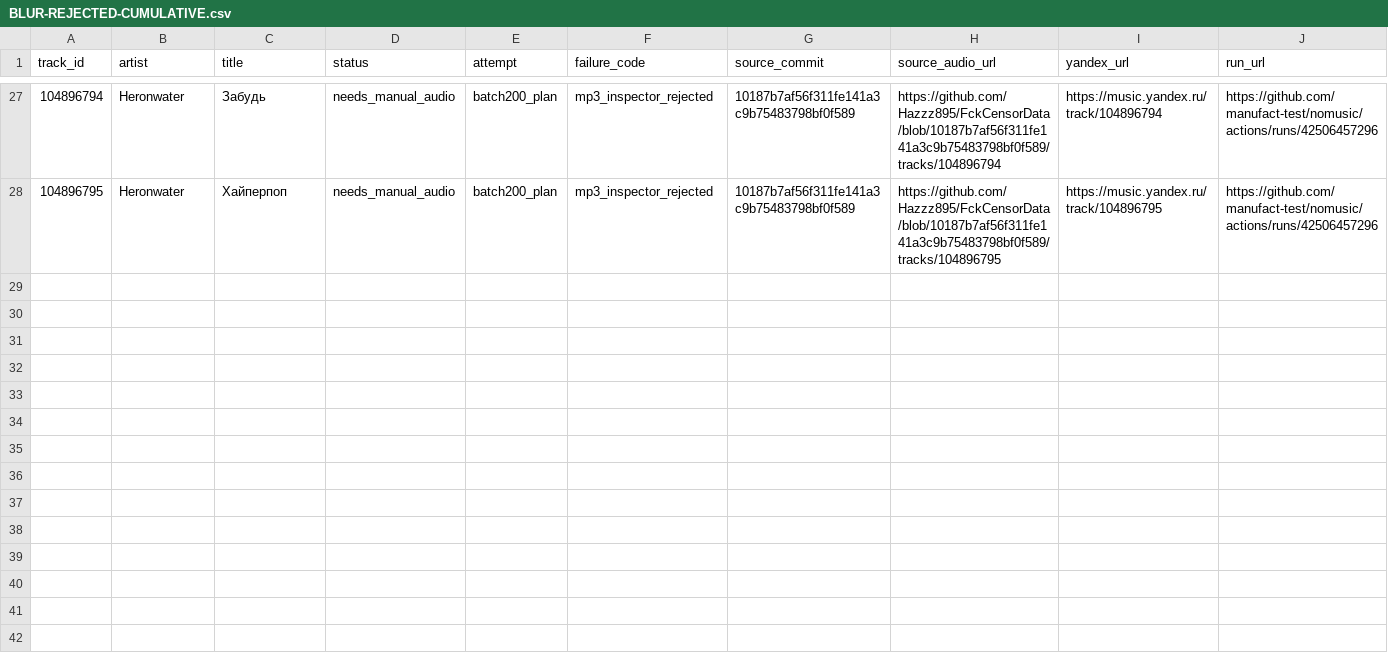
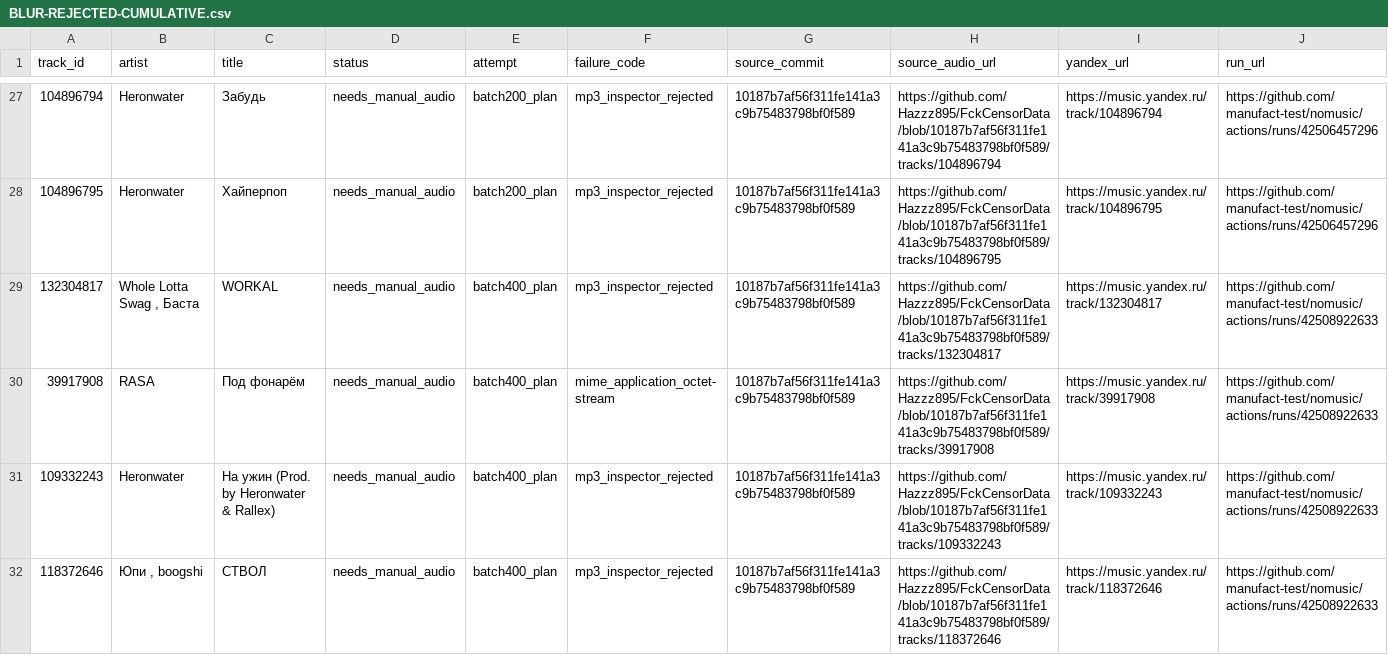
Before and after one commit to manufact-test/nomusic, a CSV file: docs/research/BLUR-REJECTED-CUMULATIVE.csv, drawn as a sheet; only a part is shown, gaps mark what is left out; rows hold the shown columns only; the diff covers the shown part only; the diff names each change by its address in the sheet, - before the commit and + after, or states it on an @@ line.

Commit message:
blur400: append 8 real incompatible source files to single cumulative CSV (35 total)

```diff
--- a/docs/research/BLUR-REJECTED-CUMULATIVE.csv
+++ b/docs/research/BLUR-REJECTED-CUMULATIVE.csv
+row 29: 132304817 | Whole Lotta Swag , Баста | WORKAL | needs_manual_audio | batch400_plan | mp3_inspector_rejected | 10187b7af56f311fe141a3c9b75483798bf0f589 | https://github.com/Hazzz895/FckCensorData/blob/10187b7af56f311fe141a3c9b75483798bf0f589/tracks/132304817 | https://music.yandex.ru/track/132304817 | https://github.com/manufact-test/nomusic/actions/runs/42508922633
+row 30: 39917908 | RASA | Под фонарём | needs_manual_audio | batch400_plan | mime_application_octet-stream | 10187b7af56f311fe141a3c9b75483798bf0f589 | https://github.com/Hazzz895/FckCensorData/blob/10187b7af56f311fe141a3c9b75483798bf0f589/tracks/39917908 | https://music.yandex.ru/track/39917908 | https://github.com/manufact-test/nomusic/actions/runs/42508922633
+row 31: 109332243 | Heronwater | На ужин (Prod. by Heronwater & Rallex) | needs_manual_audio | batch400_plan | mp3_inspector_rejected | 10187b7af56f311fe141a3c9b75483798bf0f589 | https://github.com/Hazzz895/FckCensorData/blob/10187b7af56f311fe141a3c9b75483798bf0f589/tracks/109332243 | https://music.yandex.ru/track/109332243 | https://github.com/manufact-test/nomusic/actions/runs/42508922633
+row 32: 118372646 | Юпи , boogshi | СТВОЛ | needs_manual_audio | batch400_plan | mp3_inspector_rejected | 10187b7af56f311fe141a3c9b75483798bf0f589 | https://github.com/Hazzz895/FckCensorData/blob/10187b7af56f311fe141a3c9b75483798bf0f589/tracks/118372646 | https://music.yandex.ru/track/118372646 | https://github.com/manufact-test/nomusic/actions/runs/42508922633
```
Also changed, not shown: 4 added rows elsewhere in this file.
